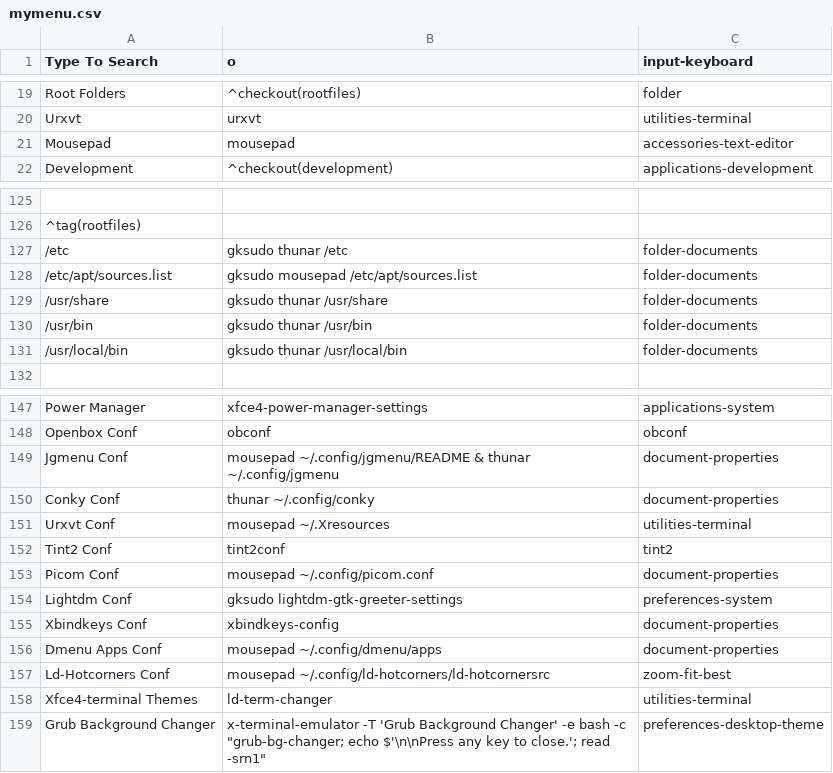
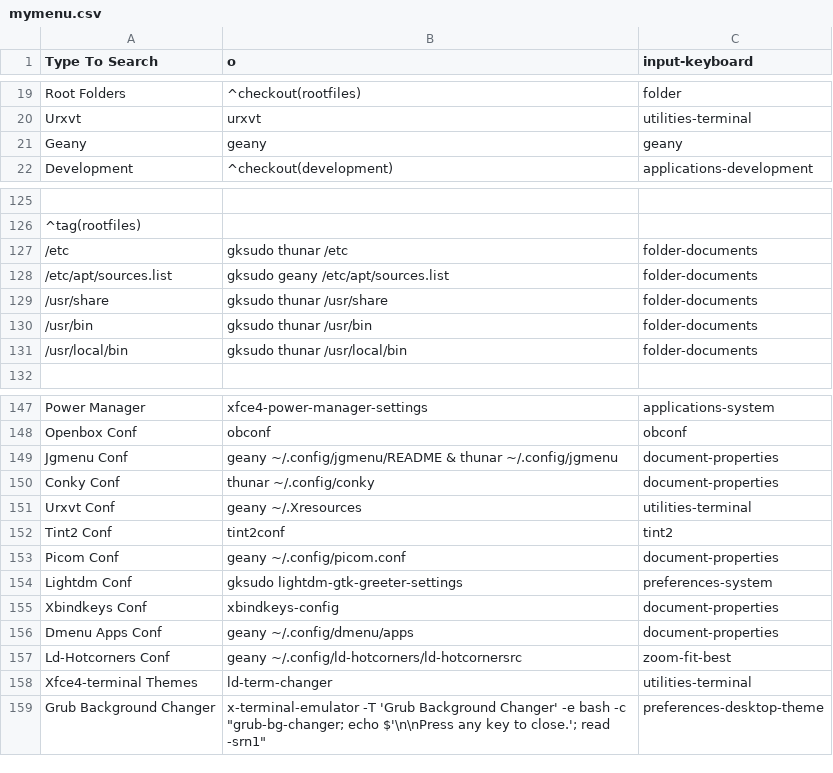
Before and after one commit to sleekmason/Lilidog-Minimal, a CSV file: config/includes.chroot_after_packages/etc/skel/.config/jgmenu/jgmenu.bak/mymenu.csv, drawn as a sheet; only a part is shown, gaps mark what is left out; removed rows and columns are numbered as before the commit, all else as after; the diff names each change by its address in the sheet, - before the commit and + after, or states it on an @@ line.

Commit message:
Make geany primary, removed mousepad

```diff
--- a/config/includes.chroot_after_packages/etc/skel/.config/jgmenu/jgmenu.bak/mymenu.csv
+++ b/config/includes.chroot_after_packages/etc/skel/.config/jgmenu/jgmenu.bak/mymenu.csv
-row 21: Mousepad | mousepad | accessories-text-editor
+row 21: Geany | geany | geany
-B128 (o): gksudo mousepad /etc/apt/sources.list
+B128 (o): gksudo geany /etc/apt/sources.list
-B149 (o): mousepad ~/.config/jgmenu/README &…
+B149 (o): geany ~/.config/jgmenu/README &…
-B151 (o): mousepad ~/.Xresources
+B151 (o): geany ~/.Xresources
-B153 (o): mousepad ~/.config/picom.conf
+B153 (o): geany ~/.config/picom.conf
-B156 (o): mousepad ~/.config/dmenu/apps
+B156 (o): geany ~/.config/dmenu/apps
-B157 (o): mousepad ~/.config/ld-hotcorners/ld-hotcornersrc
+B157 (o): geany ~/.config/ld-hotcorners/ld-hotcornersrc
```
Also changed, not shown: config/includes.chroot_after_packages/etc/skel/.config/jgmenu/mymenu.csv, 7 other files.
